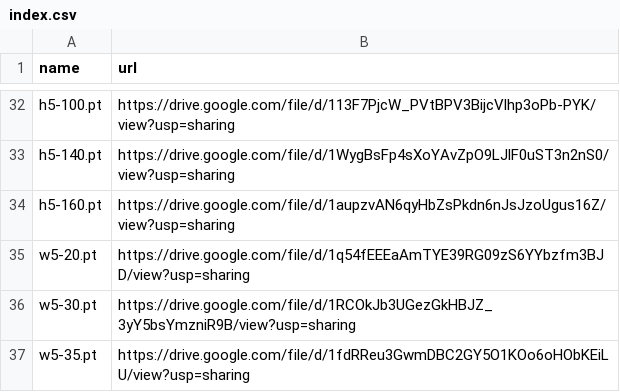
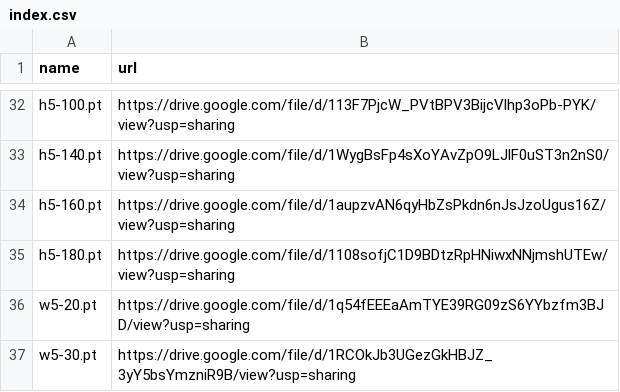
Before and after one commit to zhangruihan1/index, a CSV file: index.csv, drawn as a sheet; only a part is shown, gaps mark what is left out; the shorter side is filled out with more unchanged rows; the diff names each change by its address in the sheet, - before the commit and + after, or states it on an @@ line.

Commit message:
Update index.csv

```diff
--- a/index.csv
+++ b/index.csv
+row 35: h5-180.pt | https://drive.google.com/file/d/1108sofjC1D9BDtzRpHNiwxNNjmshUTEw/view?usp=sharing
```
